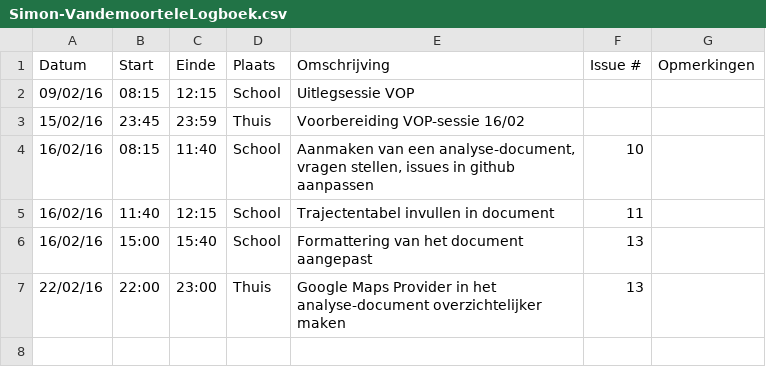
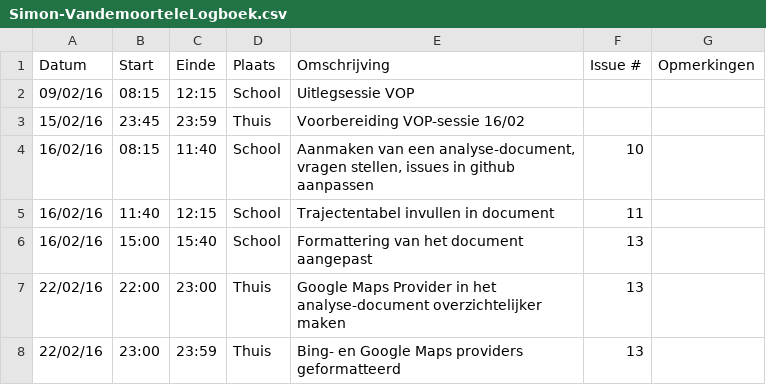
Before and after one commit to ghentlivinglab/Traffic-Travel-Time-Analyzer-3, a CSV file: Simon-VandemoorteleLogboek.csv, drawn as a sheet; the diff names each change by its address in the sheet, - before the commit and + after, or states it on an @@ line.

Commit message:
Update Simon-VandemoorteleLogboek.csv

```diff
--- a/Simon-VandemoorteleLogboek.csv
+++ b/Simon-VandemoorteleLogboek.csv
+row 8: 22/02/16 | 23:00 | 23:59 | Thuis | Bing- en Google Maps providers geformatteerd | 13
```
